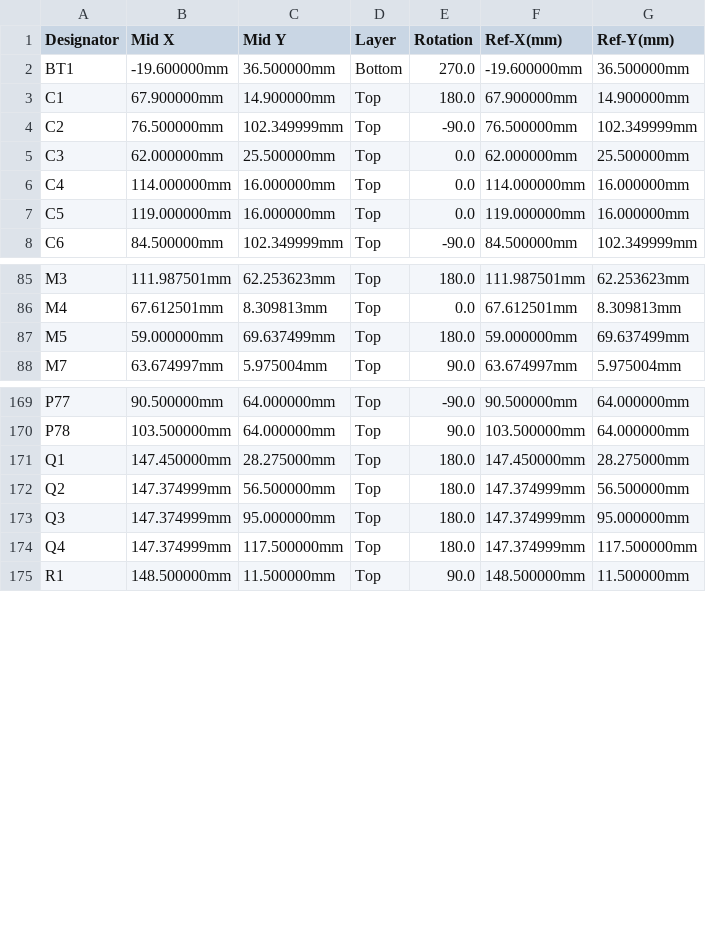
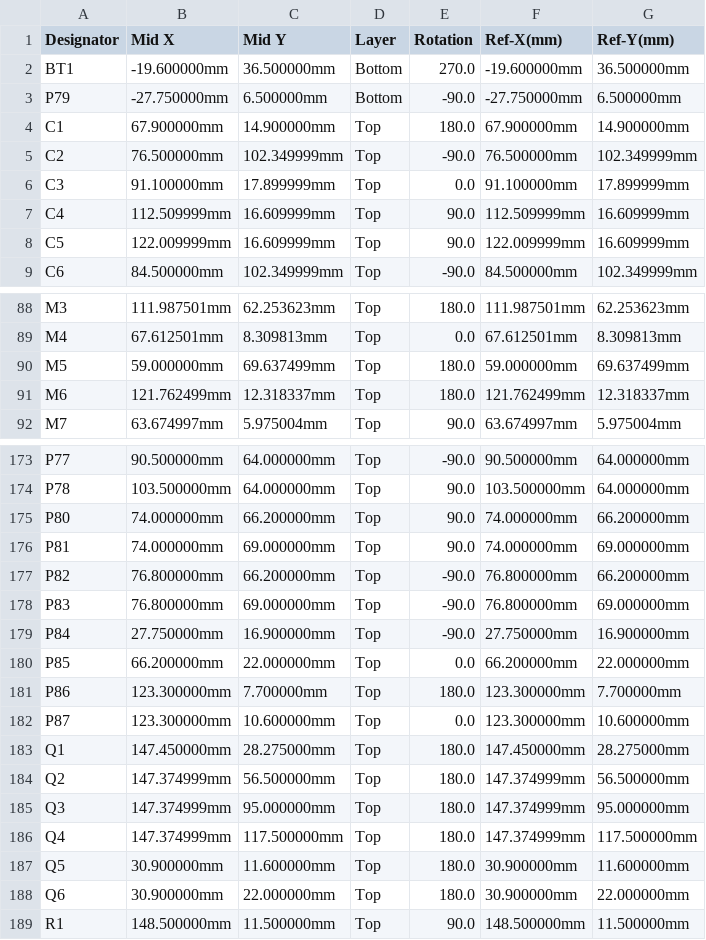
Before and after one commit to rusefi/hellen154hyundai, a CSV file: boards/hellen154hyundai-a/frame/154hyundai-CPL.csv, drawn as a sheet; only a part is shown, gaps mark what is left out; the diff covers the shown part only.

```diff
--- a/boards/hellen154hyundai-a/frame/154hyundai-CPL.csv
+++ b/boards/hellen154hyundai-a/frame/154hyundai-CPL.csv
@@ -2,7 +2,8 @@ Designator,Mid X,Mid Y,Layer,Rotation,Ref-X(mm),Ref-Y(mm)
 BT1,-19.600000mm,36.500000mm,Bottom,270.0,-19.600000mm,36.500000mm
+P79,-27.750000mm,6.500000mm,Bottom,-90.0,-27.750000mm,6.500000mm
 C1,67.900000mm,14.900000mm,Top,180.0,67.900000mm,14.900000mm
 C2,76.500000mm,102.349999mm,Top,-90.0,76.500000mm,102.349999mm
-C3,62.000000mm,25.500000mm,Top,0.0,62.000000mm,25.500000mm
-C4,114.000000mm,16.000000mm,Top,0.0,114.000000mm,16.000000mm
-C5,119.000000mm,16.000000mm,Top,0.0,119.000000mm,16.000000mm
+C3,91.100000mm,17.899999mm,Top,0.0,91.100000mm,17.899999mm
+C4,112.509999mm,16.609999mm,Top,90.0,112.509999mm,16.609999mm
+C5,122.009999mm,16.609999mm,Top,90.0,122.009999mm,16.609999mm
 C6,84.500000mm,102.349999mm,Top,-90.0,84.500000mm,102.349999mm
@@ -87,2 +90,3 @@ M4,67.612501mm,8.309813mm,Top,0.0,67.612501mm,8.309813mm
 M5,59.000000mm,69.637499mm,Top,180.0,59.000000mm,69.637499mm
+M6,121.762499mm,12.318337mm,Top,180.0,121.762499mm,12.318337mm
 M7,63.674997mm,5.975004mm,Top,90.0,63.674997mm,5.975004mm
@@ -170,2 +174,10 @@ P77,90.500000mm,64.000000mm,Top,-90.0,90.500000mm,64.000000mm
 P78,103.500000mm,64.000000mm,Top,90.0,103.500000mm,64.000000mm
+P80,74.000000mm,66.200000mm,Top,90.0,74.000000mm,66.200000mm
+P81,74.000000mm,69.000000mm,Top,90.0,74.000000mm,69.000000mm
+P82,76.800000mm,66.200000mm,Top,-90.0,76.800000mm,66.200000mm
+P83,76.800000mm,69.000000mm,Top,-90.0,76.800000mm,69.000000mm
+P84,27.750000mm,16.900000mm,Top,-90.0,27.750000mm,16.900000mm
+P85,66.200000mm,22.000000mm,Top,0.0,66.200000mm,22.000000mm
+P86,123.300000mm,7.700000mm,Top,180.0,123.300000mm,7.700000mm
+P87,123.300000mm,10.600000mm,Top,0.0,123.300000mm,10.600000mm
 Q1,147.450000mm,28.275000mm,Top,180.0,147.450000mm,28.275000mm
@@ -174,2 +186,4 @@ Q3,147.374999mm,95.000000mm,Top,180.0,147.374999mm,95.000000mm
 Q4,147.374999mm,117.500000mm,Top,180.0,147.374999mm,117.500000mm
+Q5,30.900000mm,11.600000mm,Top,180.0,30.900000mm,11.600000mm
+Q6,30.900000mm,22.000000mm,Top,180.0,30.900000mm,22.000000mm
 R1,148.500000mm,11.500000mm,Top,90.0,148.500000mm,11.500000mm
```
Also changed, not shown: 2 added rows and 22 edited cells elsewhere in this file, boards/hellen154hyundai-a/board/hellen154hyundai-a-BOM.csv, boards/hellen154hyundai-a/board/hellen154hyundai-a-CPL.csv, 57 other files.
